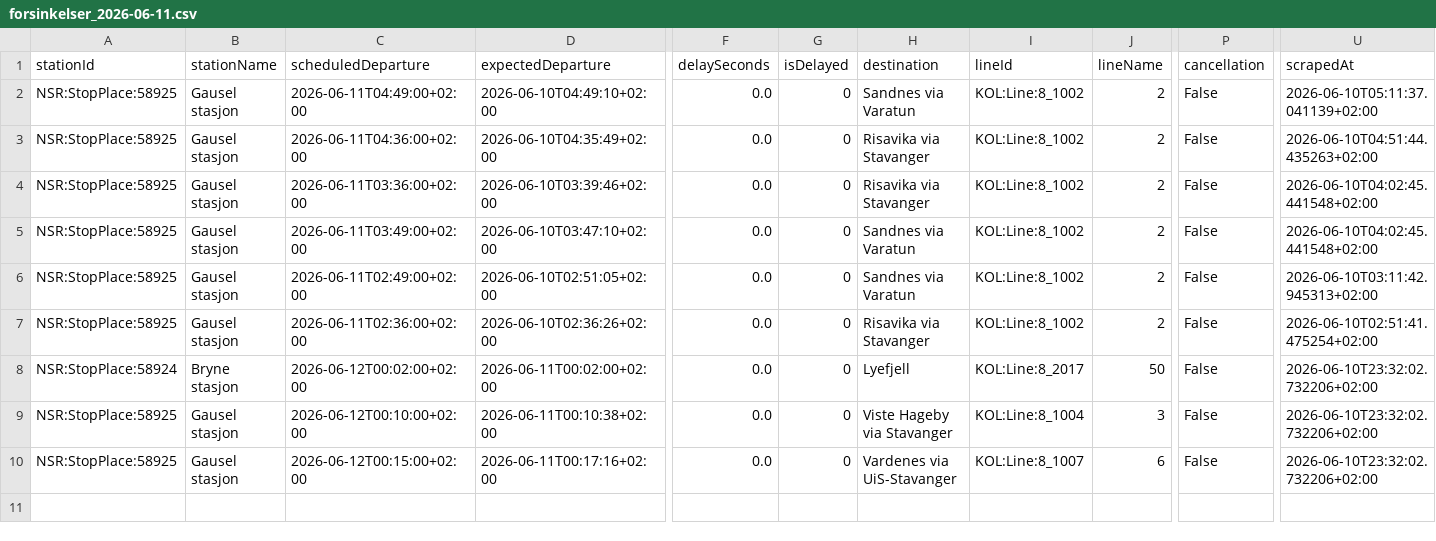
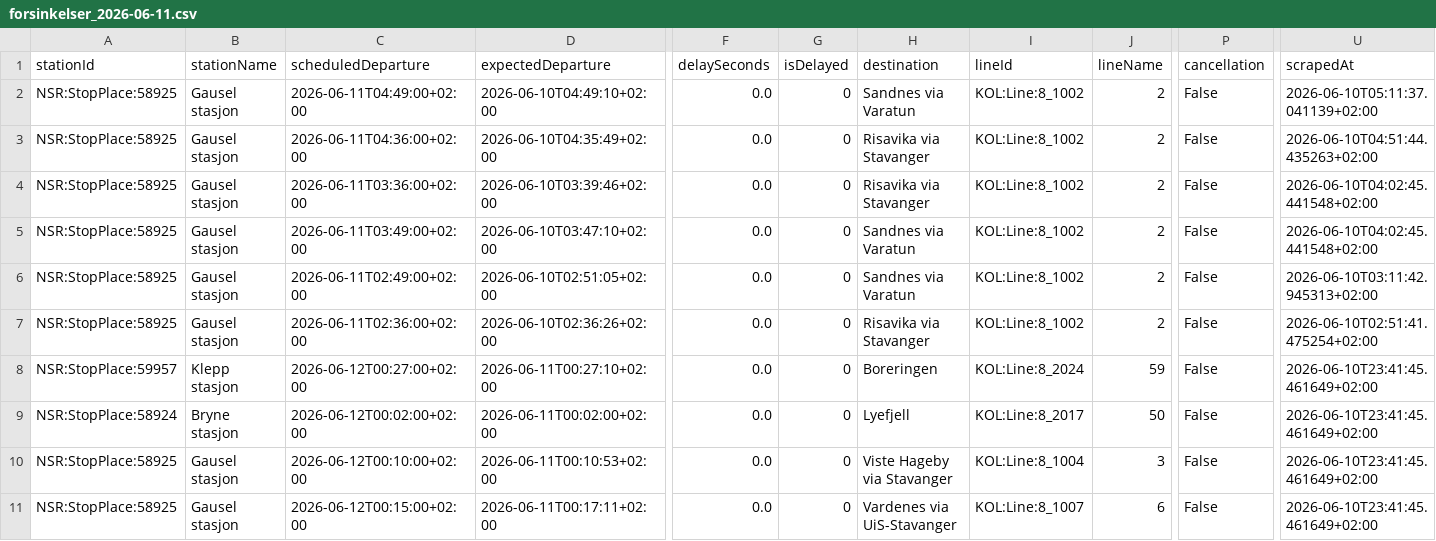
Before and after one commit to simenoddenhansen/togtider, a CSV file: data_collection/history/forsinkelser_2026-06-11.csv, drawn as a sheet; only a part is shown, gaps mark what is left out; addresses are those after the commit; rows hold the shown columns only; the diff names each change by its address in the sheet, - before the commit and + after, or states it on an @@ line.

```diff
--- a/data_collection/history/forsinkelser_2026-06-11.csv
+++ b/data_collection/history/forsinkelser_2026-06-11.csv
+row 8: NSR:StopPlace:59957 | Klepp stasjon | 2026-06-12T00:27:00+02:00 | 2026-06-11T00:27:10+02:00 | 0.0 | 0 | Boreringen | KOL:Line:8_2024 | 59 | False | 2026-06-10T23:41:45.461649+02:00
-U9:U11 (scrapedAt): 2026-06-10T23:32:02.732206+02:00
+U9:U11 (scrapedAt): 2026-06-10T23:41:45.461649+02:00
-D10 (expectedDeparture): 2026-06-11T00:10:38+02:00
+D10 (expectedDeparture): 2026-06-11T00:10:53+02:00
-D11 (expectedDeparture): 2026-06-11T00:17:16+02:00
+D11 (expectedDeparture): 2026-06-11T00:17:11+02:00
```
Also changed, not shown: 2 other files.
